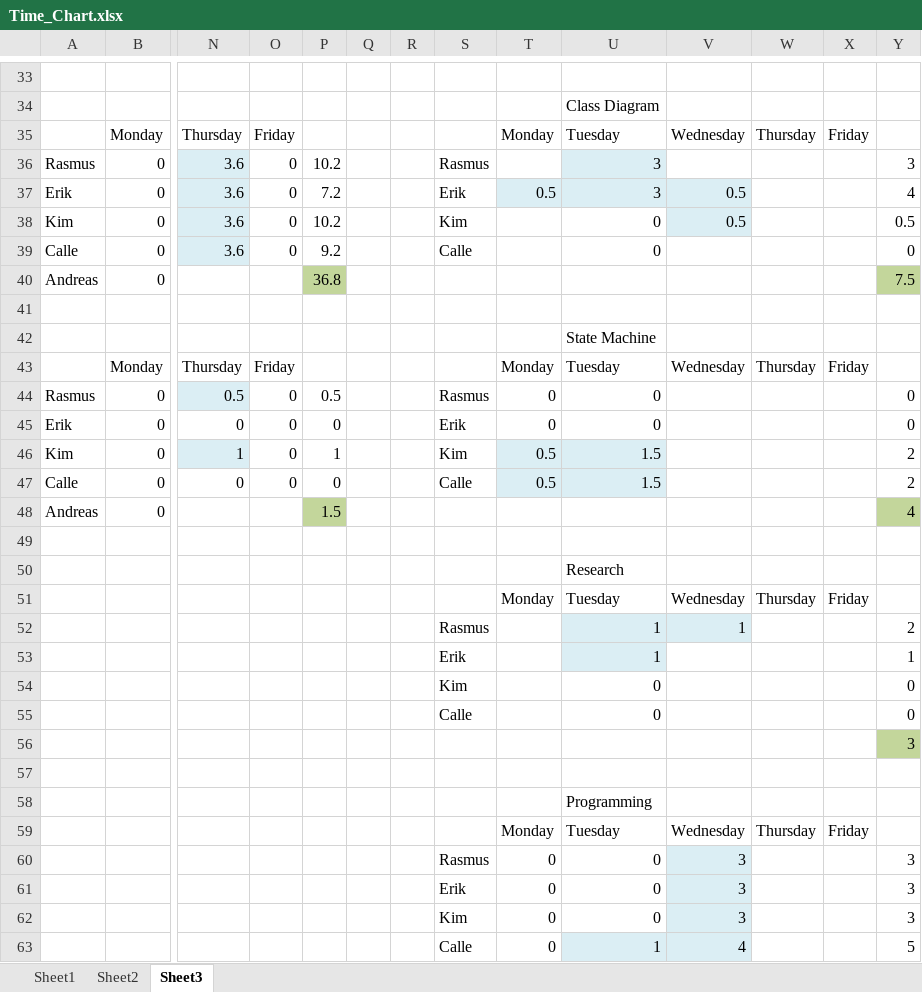
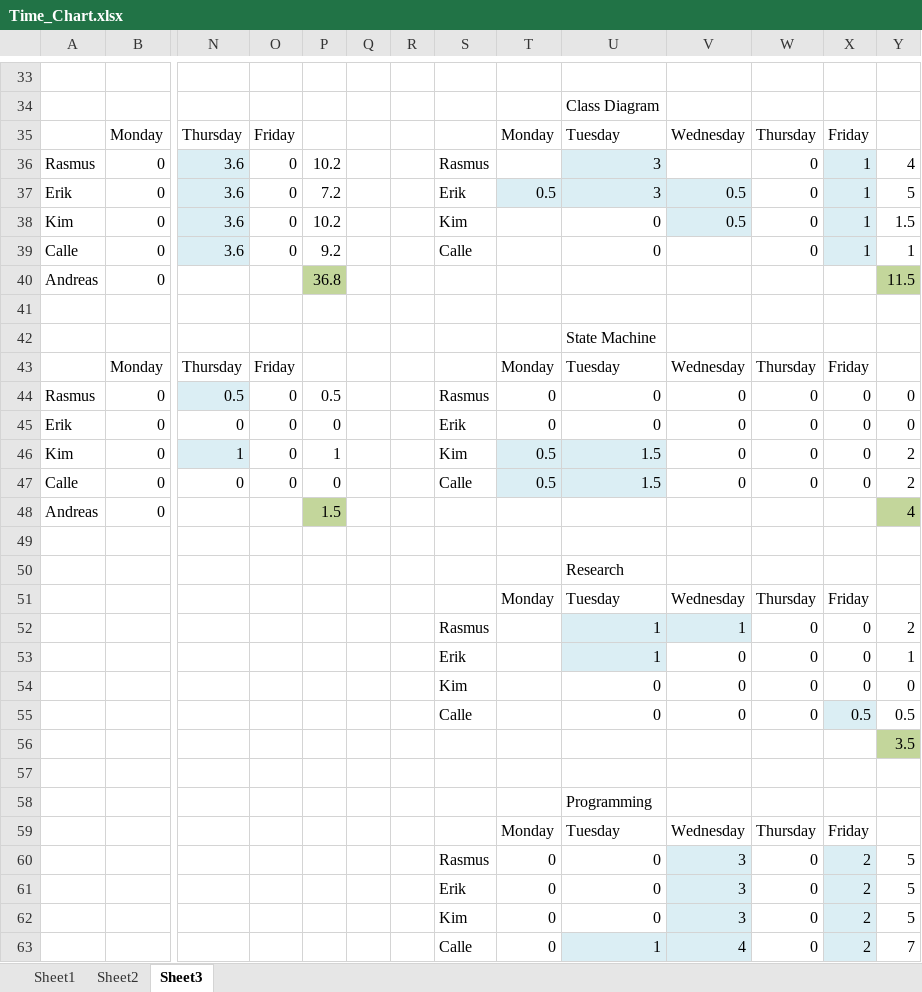
Before and after one commit to rasmustilljander/FOOT_Pacman, an Excel workbook: Reports/Time_Chart.xlsx, sheet Sheet3, drawn as a sheet; only a part is shown, gaps mark what is left out; values as stored, in another font and other column widths than the file's, no borders; removed rows and columns are numbered as before the commit, all else as after; rows hold the shown columns only; the diff covers the shown part only; the diff names each change by its address in the sheet, - before the commit and + after, or states it on an @@ line.

```diff
--- a/Reports/Time_Chart.xlsx (sheet Sheet3)
+++ b/Reports/Time_Chart.xlsx (sheet Sheet3)
-W36:W39: (empty)
+W36:W39: 0
-X36:X39: (empty)
+X36:X39: 1
-X36:X39 fill: none
+X36:X39 fill: #DBEEF4
-Y36: 3
+Y36: 4
-Y37: 4
+Y37: 5
-Y38: 0.5
+Y38: 1.5
-Y39: 0
+Y39: 1
-Y40: 7.5
+Y40: 11.5
-V44:V47: (empty)
+V44:V47: 0
-W44:W47: (empty)
+W44:W47: 0
-X44:X47: (empty)
+X44:X47: 0
-W52:W54: (empty)
+W52:W54: 0
-X52:X54: (empty)
+X52:X54: 0
-V53:V54: (empty)
+V53:V54: 0
-row 55:  |  |  |  |  |  |  | Calle |  | 0 |  |  |  | 0
+row 55:  |  |  |  |  |  |  | Calle |  | 0 | 0 | 0 | 0.5 | 0.5
-Y56: 3
+Y56: 3.5
-W60:W63: (empty)
+W60:W63: 0
-X60:X63: (empty)
+X60:X63: 2
-X60:X63 fill: none
+X60:X63 fill: #DBEEF4
-Y60:Y62: 3
+Y60:Y62: 5
-Y63: 5
+Y63: 7
```
Also changed, not shown: 33 edited cells and cell formats elsewhere in this sheet, sheet Sheet2, 1 other file.
